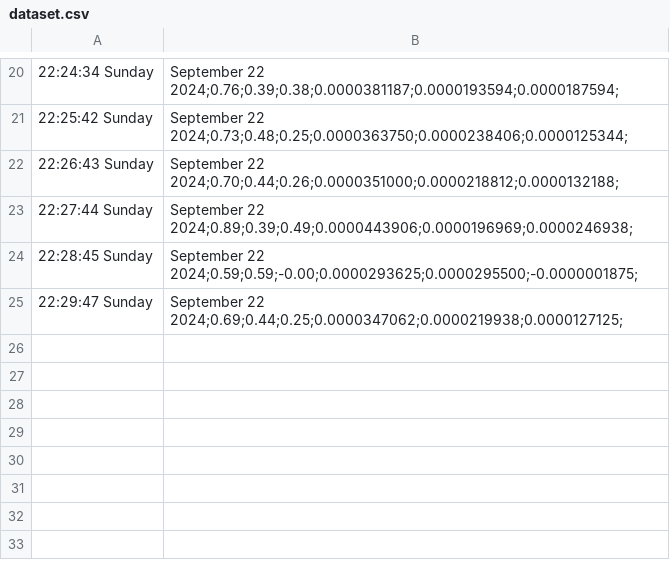
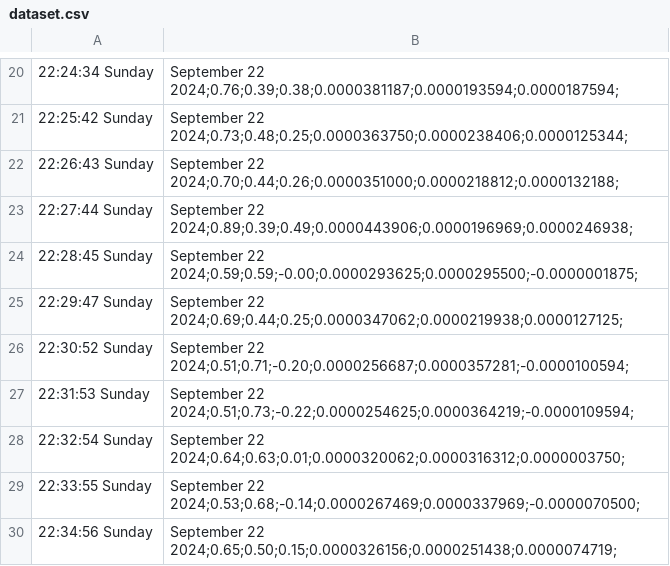
Before and after one commit to aeonSolutions/AeonLabs-Safety-Health, a CSV file: Measurements/datasets/dataset.csv, drawn as a sheet; only a part is shown, gaps mark what is left out; the diff names each change by its address in the sheet, - before the commit and + after, or states it on an @@ line.

Commit message:
Updated Measurements/datasets/dataset.csv via Arduino

```diff
--- a/Measurements/datasets/dataset.csv
+++ b/Measurements/datasets/dataset.csv
+row 26: 22:30:52 Sunday | September 22 2024;0.51;0.71;-0.20;0.0000256687;0.0000357281;-0.0000100594;
+row 27: 22:31:53 Sunday | September 22 2024;0.51;0.73;-0.22;0.0000254625;0.0000364219;-0.0000109594;
+row 28: 22:32:54 Sunday | September 22 2024;0.64;0.63;0.01;0.0000320062;0.0000316312;0.0000003750;
+row 29: 22:33:55 Sunday | September 22 2024;0.53;0.68;-0.14;0.0000267469;0.0000337969;-0.0000070500;
+row 30: 22:34:56 Sunday | September 22 2024;0.65;0.50;0.15;0.0000326156;0.0000251438;0.0000074719;
```
